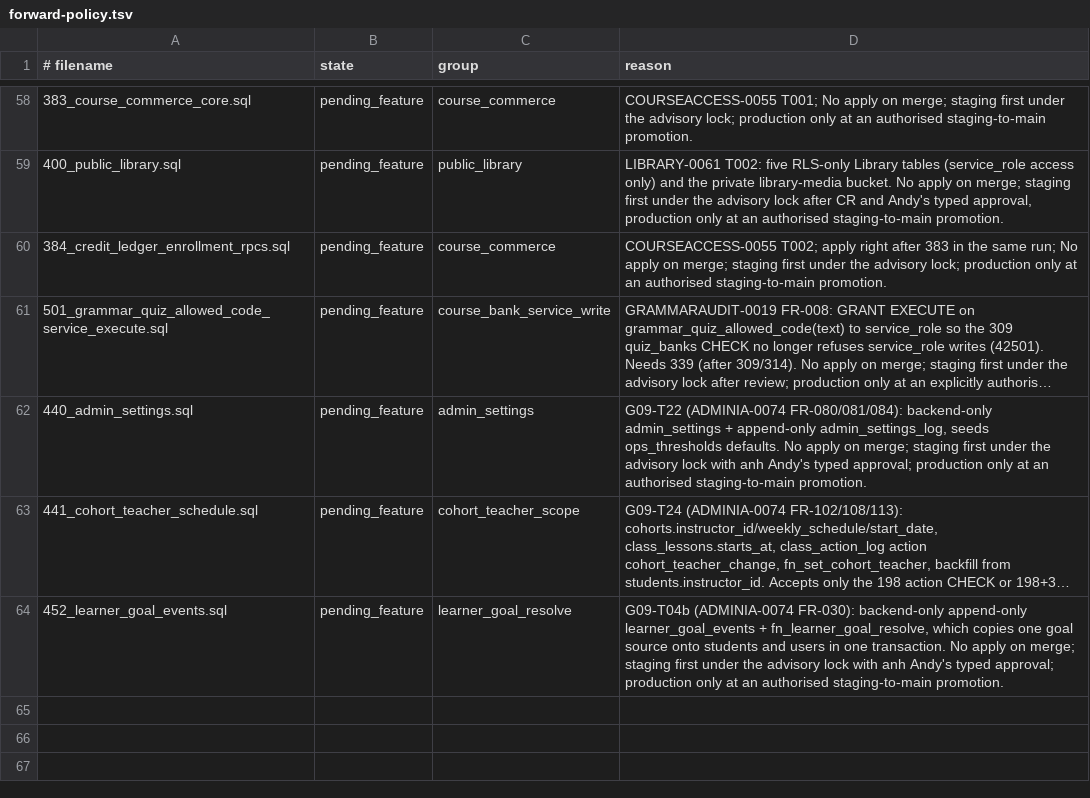
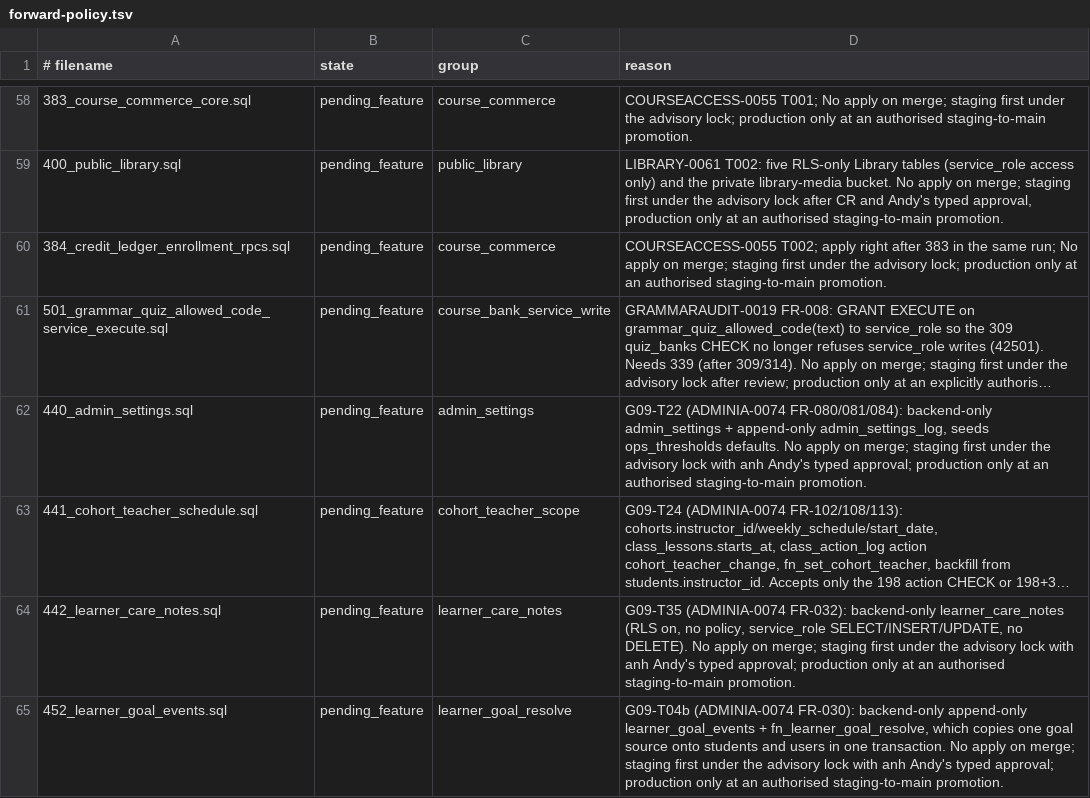
Before and after one commit to andyvinhtran1212-netizen/ielts-speaking-coach, a TSV file: backend/migrations/forward-policy.tsv, drawn as a sheet; only a part is shown, gaps mark what is left out; long unchanged cells end in …; the diff names each change by its address in the sheet, - before the commit and + after, or states it on an @@ line.

```diff
--- a/backend/migrations/forward-policy.tsv
+++ b/backend/migrations/forward-policy.tsv
+row 64: 442_learner_care_notes.sql | pending_feature | learner_care_notes | G09-T35 (ADMINIA-0074 FR-032): backend-only learner_care_notes (RLS on, no policy, service_role SELECT/INSERT/UPDATE, no DELETE). No apply on merge; staging first under the advisory lock with anh Andy's typed approval; production only at an authorised staging-to-main promotion.
```
Also changed, not shown: backend/migrations/register.tsv, 14 other files.
